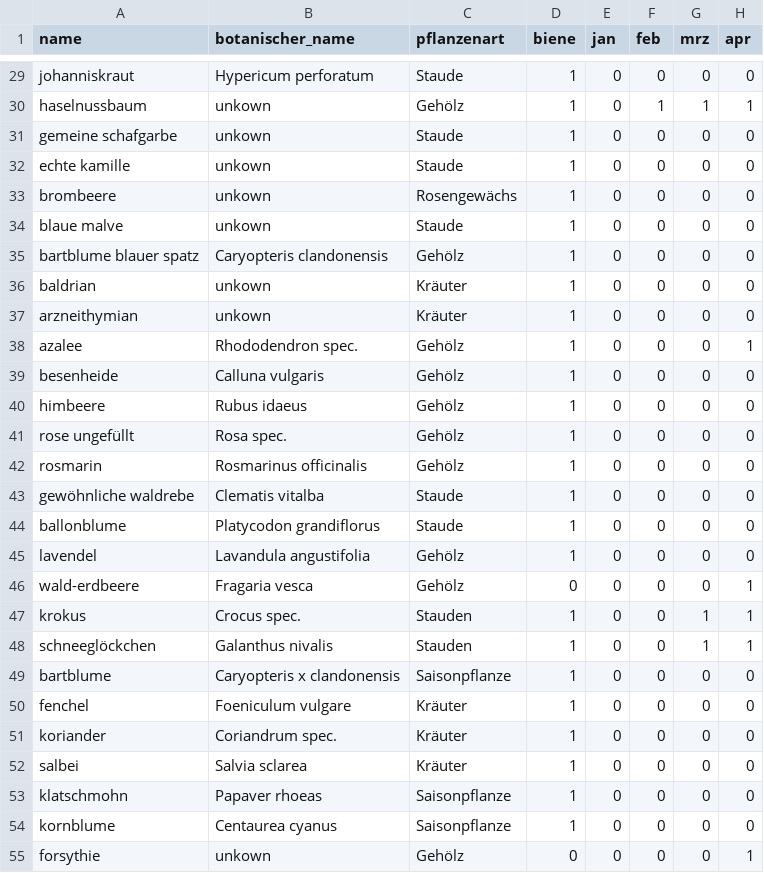
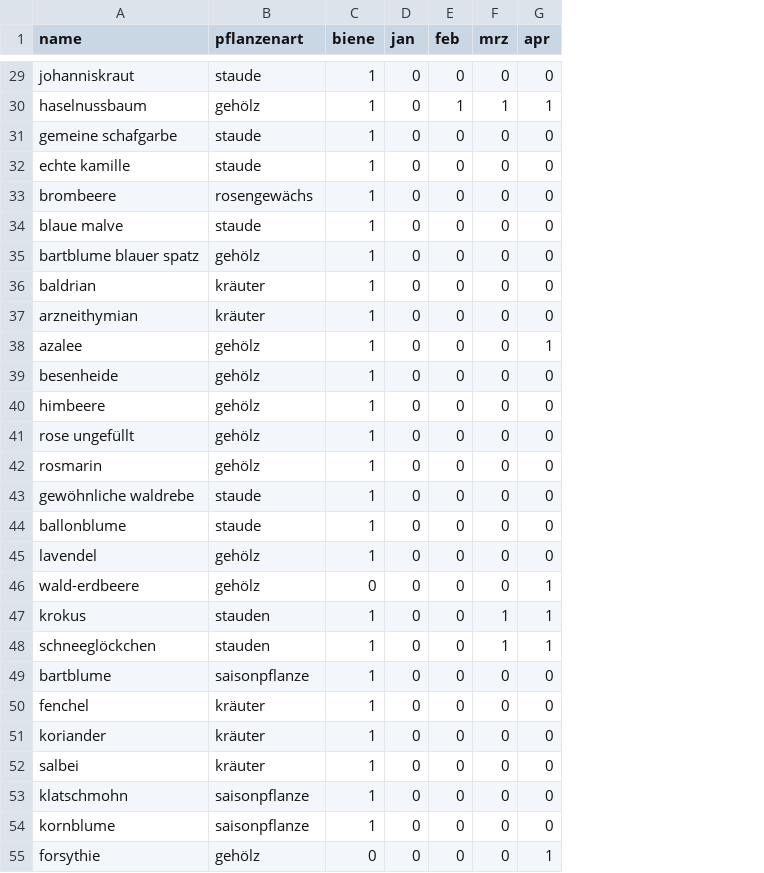
Before and after one commit to retoburch/BioDivBalkonia, a CSV file: Import/plants_df.csv, drawn as a sheet; only a part is shown, gaps mark what is left out; removed rows and columns are numbered as before the commit, all else as after; the diff covers the shown part only; the diff names each change by its address in the sheet, - before the commit and + after, or states it on an @@ line.

```diff
--- a/Import/plants_df.csv
+++ b/Import/plants_df.csv
-column B (botanischer_name), rows 29-55: Hypericum perforatum | unkown | unkown | unkown | unkown | unkown | Caryopteris clandonensis | unkown | unkown | Rhododendron spec. | Calluna vulgaris | Rubus idaeus | Rosa spec. | Rosmarinus officinalis | Clematis vitalba | Platycodon grandiflorus | Lavandula angustifolia | Fragaria vesca | Crocus spec. | Galanthus nivalis | Caryopteris x clandonensis | Foeniculum vulgare | Coriandrum spec. | Salvia sclarea | Papaver rhoeas | Centaurea cyanus | unkown
-B29 (pflanzenart): Staude
+B29 (pflanzenart): staude
-B30 (pflanzenart): Gehölz
+B30 (pflanzenart): gehölz
-B31:B32 (pflanzenart): Staude
+B31:B32 (pflanzenart): staude
-B33 (pflanzenart): Rosengewächs
+B33 (pflanzenart): rosengewächs
-B34 (pflanzenart): Staude
+B34 (pflanzenart): staude
-B35 (pflanzenart): Gehölz
+B35 (pflanzenart): gehölz
-B36:B37 (pflanzenart): Kräuter
+B36:B37 (pflanzenart): kräuter
-B38:B42 (pflanzenart): Gehölz
+B38:B42 (pflanzenart): gehölz
-B43:B44 (pflanzenart): Staude
+B43:B44 (pflanzenart): staude
-B45:B46 (pflanzenart): Gehölz
+B45:B46 (pflanzenart): gehölz
-B47:B48 (pflanzenart): Stauden
+B47:B48 (pflanzenart): stauden
-B49 (pflanzenart): Saisonpflanze
+B49 (pflanzenart): saisonpflanze
-B50:B52 (pflanzenart): Kräuter
+B50:B52 (pflanzenart): kräuter
-B53:B54 (pflanzenart): Saisonpflanze
+B53:B54 (pflanzenart): saisonpflanze
-B55 (pflanzenart): Gehölz
+B55 (pflanzenart): gehölz
```
Also changed, not shown: 83 edited cells elsewhere in this file, 1 other file.
